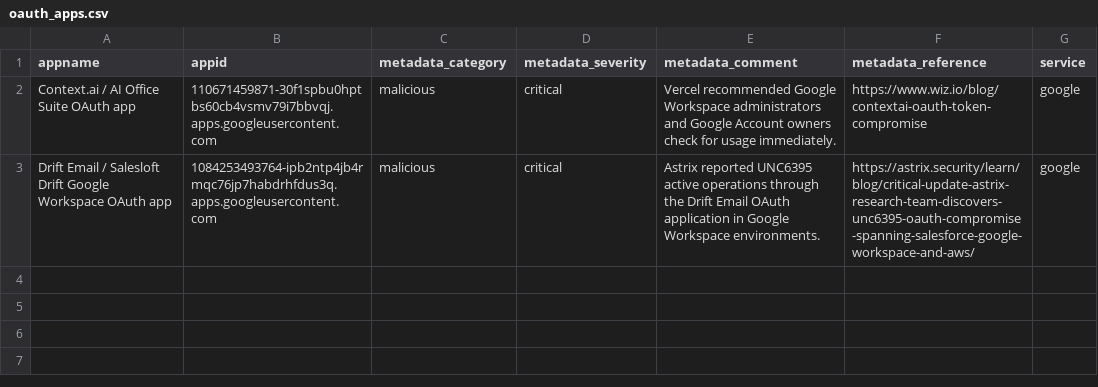
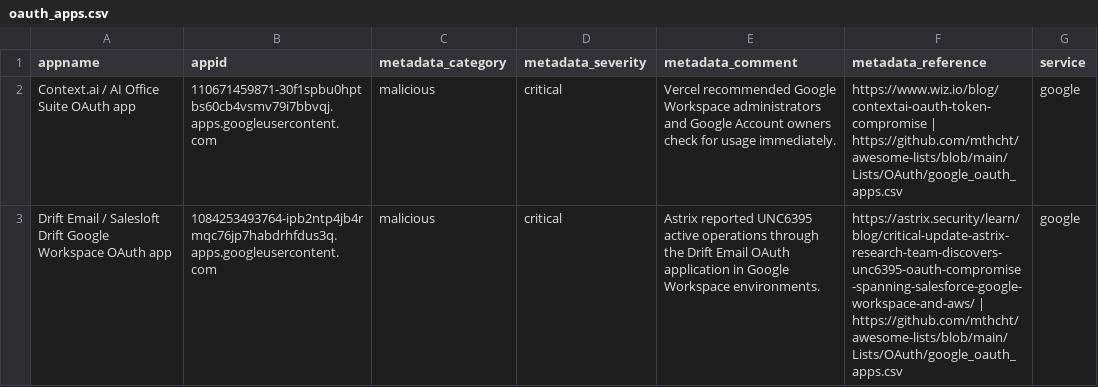
Before and after one commit to OAuthSentry/oauthsentry.github.io, a CSV file: data/google/oauth_apps.csv, drawn as a sheet.

```diff
--- a/data/google/oauth_apps.csv
+++ b/data/google/oauth_apps.csv
@@ -1,3 +1,3 @@
 appname,appid,metadata_category,metadata_severity,metadata_comment,metadata_reference,service
-Context.ai / AI Office Suite OAuth app,110671459871-30f1spbu0hptbs60cb4vsmv79i7bbvqj.apps.googleusercontent.com,malicious,critical,Vercel recommended Google Workspace administrators and Google Account owners check for usage immediately.,https://www.wiz.io/blog/contextai-oauth-token-compromise,google
-Drift Email / Salesloft Drift Google Workspace OAuth app,1084253493764-ipb2ntp4jb4rmqc76jp7habdrhfdus3q.apps.googleusercontent.com,malicious,critical,Astrix reported UNC6395 active operations through the Drift Email OAuth application in Google Workspace environments.,https://astrix.security/learn/blog/critical-update-astrix-research-team-discovers-unc6395-oauth-compromise-spanning-salesforce-google-workspace-and-aws/,google
+Context.ai / AI Office Suite OAuth app,110671459871-30f1spbu0hptbs60cb4vsmv79i7bbvqj.apps.googleusercontent.com,malicious,critical,Vercel recommended Google Workspace administrators and Google Account owners check for usage immediately.,https://www.wiz.io/blog/contextai-oauth-token-compromise | https://github.com/mthcht/awesome-lists/blob/main/Lists/OAuth/google_oauth_apps.csv,google
+Drift Email / Salesloft Drift Google Workspace OAuth app,1084253493764-ipb2ntp4jb4rmqc76jp7habdrhfdus3q.apps.googleusercontent.com,malicious,critical,Astrix reported UNC6395 active operations through the Drift Email OAuth application in Google Workspace environments.,https://astrix.security/learn/blog/critical-update-astrix-research-team-discovers-unc6395-oauth-compromise-spanning-salesforce-google-workspace-and-aws/ | https://github.com/mthcht/awesome-lists/blob/main/Lists/OAuth/google_oauth_apps.csv,google
```
Also changed, not shown: feeds/all/risky.csv, feeds/entra/malicious.csv, 40 other files.
